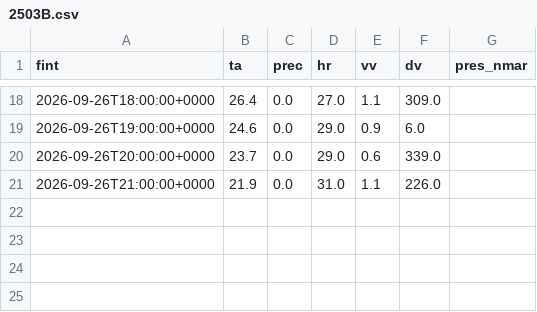
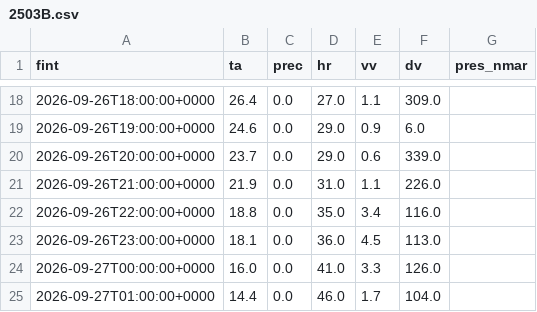
Before and after one commit to alvarocglez/visor_meteo, a CSV file: cache/observacion/2503B.csv, drawn as a sheet; only a part is shown, gaps mark what is left out.

```diff
--- a/cache/observacion/2503B.csv
+++ b/cache/observacion/2503B.csv
@@ -21 +21,5 @@ fint,ta,prec,hr,vv,dv,pres_nmar
 2026-09-26T21:00:00+0000,21.9,0.0,31.0,1.1,226.0,
+2026-09-26T22:00:00+0000,18.8,0.0,35.0,3.4,116.0,
+2026-09-26T23:00:00+0000,18.1,0.0,36.0,4.5,113.0,
+2026-09-27T00:00:00+0000,16.0,0.0,41.0,3.3,126.0,
+2026-09-27T01:00:00+0000,14.4,0.0,46.0,1.7,104.0,
```
Also changed, not shown: cache/observacion/1223P.csv, cache/observacion/2422.csv, 40 other files.
